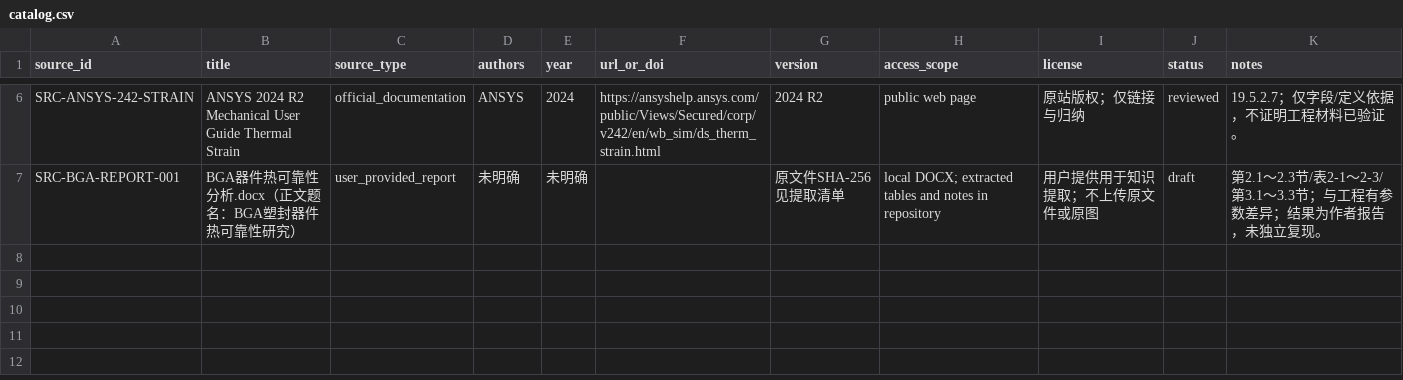
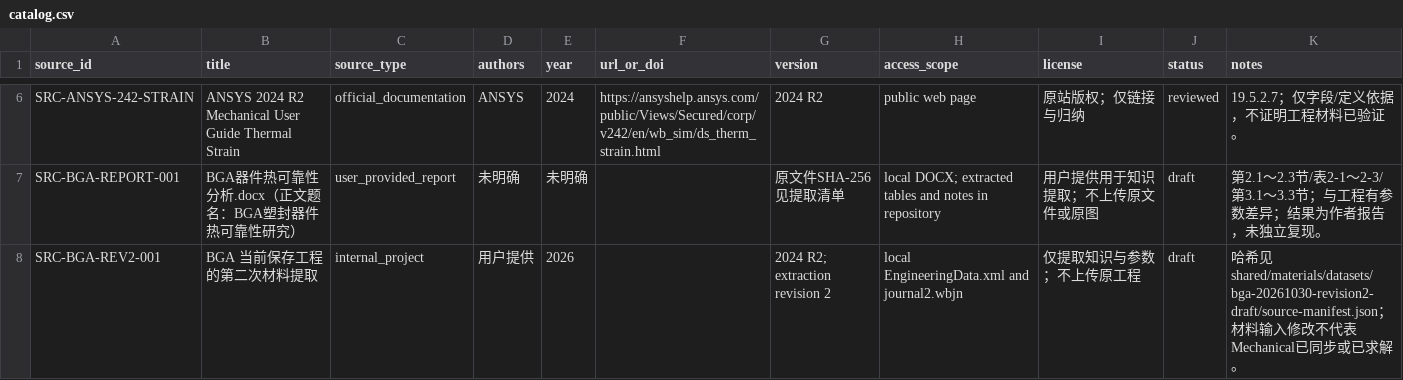
Before and after one commit to XDS-4110/advanced-packaging-simulation-kb, a CSV file: shared/references/catalog.csv, drawn as a sheet; only a part is shown, gaps mark what is left out; the diff names each change by its address in the sheet, - before the commit and + after, or states it on an @@ line.

Commit message:
Record revised BGA material inputs and remaining heat capacity discrepancy

```diff
--- a/shared/references/catalog.csv
+++ b/shared/references/catalog.csv
+row 8: SRC-BGA-REV2-001 | BGA 当前保存工程的第二次材料提取 | internal_project | 用户提供 | 2026 |  | 2024 R2; extraction revision 2 | local EngineeringData.xml and journal2.wbjn | 仅提取知识与参数；不上传原工程 | draft | 哈希见shared/materials/datasets/bga-20261030-revision2-draft/source-manifest.json；材料输入修改不代表Mechanical已同步或已求解。
```
Also changed, not shown: simulation/materials/data/bga-review-checklist.csv, 16 other files.
